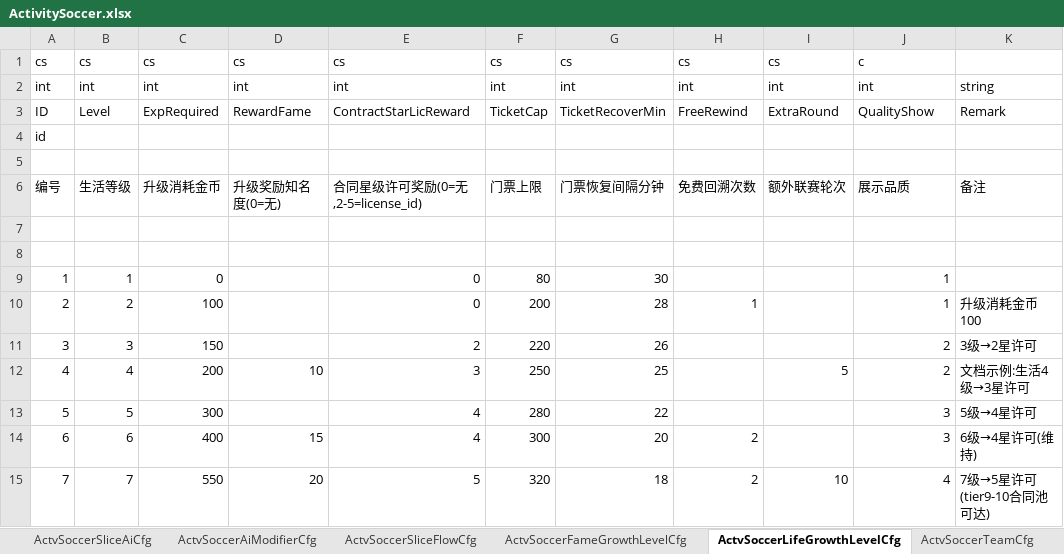
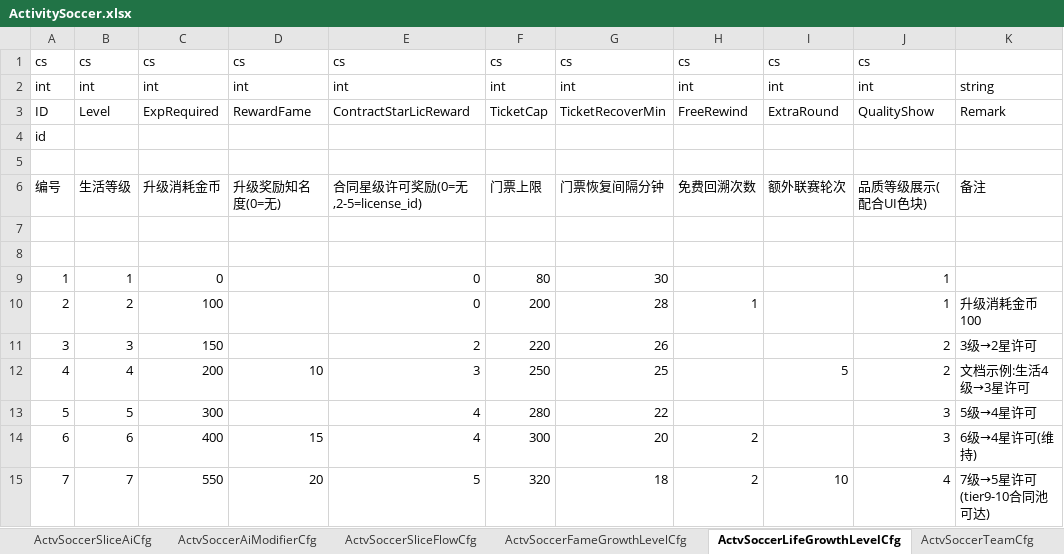
Before and after one commit to RehearsalTap4Fun/MindToDoc, an Excel workbook: output/test-config/ActivitySoccer.xlsx, sheet ActvSoccerLifeGrowthLevelCfg, drawn as a sheet; values as stored, in another font and other column widths than the file's, no borders; the diff names each change by its address in the sheet, - before the commit and + after, or states it on an @@ line.

```diff
--- a/output/test-config/ActivitySoccer.xlsx (sheet ActvSoccerLifeGrowthLevelCfg)
+++ b/output/test-config/ActivitySoccer.xlsx (sheet ActvSoccerLifeGrowthLevelCfg)
-J1: c
+J1: cs
-J6: 展示品质
+J6: 品质等级展示(配合UI色块)
```
Also changed, not shown: sheet ActvSoccerBetMultiplierCfg, sheet ActvSoccerKnockoutCfg, sheet ActvSoccerSeasonCfg, sheet ActvSoccerLevelCfg, sheet ActvSoccerSlicePresetCfg, other sheet tabs, output/test-config/ActivitySoccerLanguage.xlsx, 20 other files.
